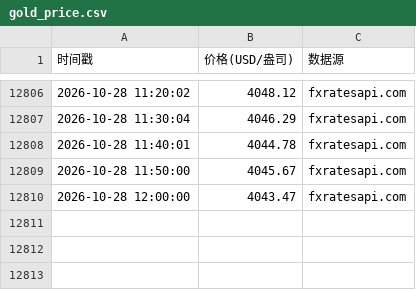
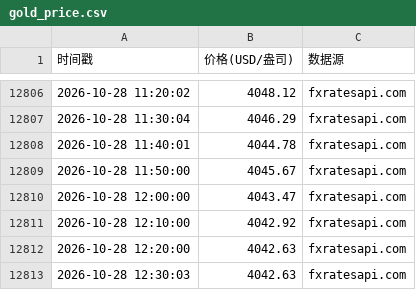
Before and after one commit to oneRede/shell-scripts, a CSV file: gold/data/gold_price.csv, drawn as a sheet; only a part is shown, gaps mark what is left out; the diff names each change by its address in the sheet, - before the commit and + after, or states it on an @@ line.

```diff
--- a/gold/data/gold_price.csv
+++ b/gold/data/gold_price.csv
+row 12811: 2026-10-28 12:10:00 | 4042.92 | fxratesapi.com
+row 12812: 2026-10-28 12:20:00 | 4042.63 | fxratesapi.com
+row 12813: 2026-10-28 12:30:03 | 4042.63 | fxratesapi.com
```
Also changed, not shown: lithium/data/lithium_price.csv, 7 other files.
